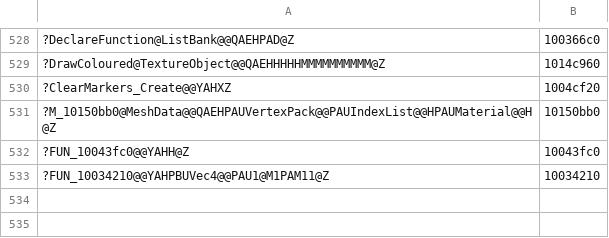
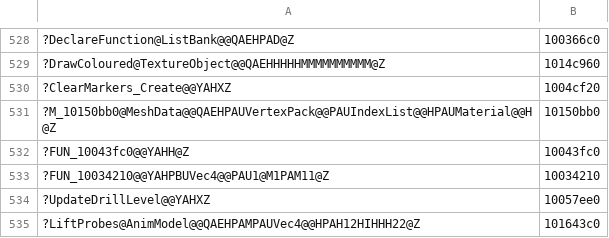
Before and after one commit to ObeseCatLord/Gurumin-Decompilation, a TSV file: decomp/obj_symbols.tsv, drawn as a sheet; only a part is shown, gaps mark what is left out; the diff names each change by its address in the sheet, - before the commit and + after, or states it on an @@ line.

```diff
--- a/decomp/obj_symbols.tsv
+++ b/decomp/obj_symbols.tsv
+row 534: ?UpdateDrillLevel@@YAHXZ | 10057ee0
+row 535: ?LiftProbes@AnimModel@@QAEHPAMPAUVec4@@HPAH12HIHHH22@Z | 101643c0
```
Also changed, not shown: decomp/open.tsv, symbols.tsv, 17 other files.
